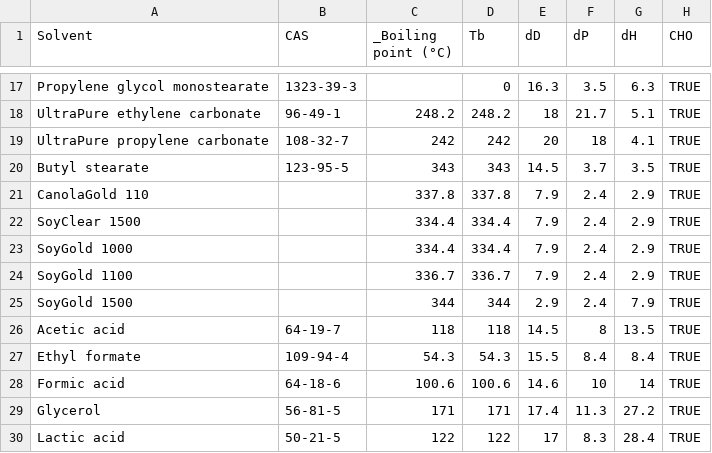
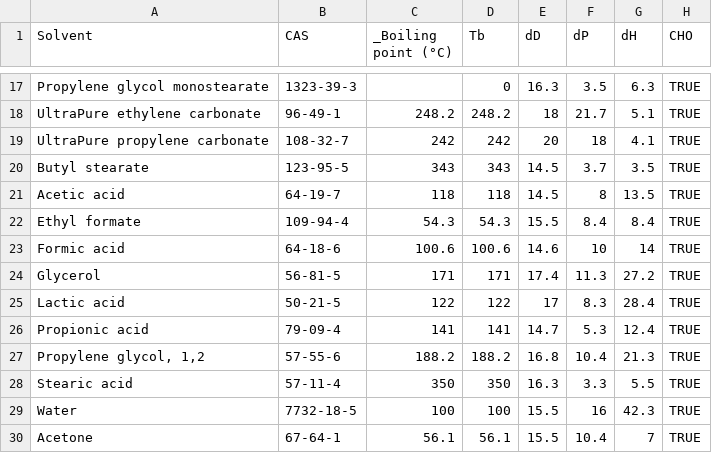
Before and after one commit to ToshihiroIguchi/MixingCompass, a CSV file: data/original/solvents/GREEN.csv, drawn as a sheet; only a part is shown, gaps mark what is left out; the shorter side is filled out with more unchanged rows; the diff names each change by its address in the sheet, - before the commit and + after, or states it on an @@ line.

Commit message:
Add ZIP export and improve copy button UI
- Add ZIP export functionality for SMILES prediction results
- Add ZIP export functionality for Mix Solvents (Calculate & Optimize modes)
- Replace copy icons with text buttons for consistent UI across modules
- Update solvent database with latest GREEN data source

```diff
--- a/data/original/solvents/GREEN.csv
+++ b/data/original/solvents/GREEN.csv
-row 21: CanolaGold 110 |  | 337.8 | 337.8 | 7.9 | 2.4 | 2.9 | TRUE
-row 22: SoyClear 1500 |  | 334.4 | 334.4 | 7.9 | 2.4 | 2.9 | TRUE
-row 23: SoyGold 1000 |  | 334.4 | 334.4 | 7.9 | 2.4 | 2.9 | TRUE
-row 24: SoyGold 1100 |  | 336.7 | 336.7 | 7.9 | 2.4 | 2.9 | TRUE
-row 25: SoyGold 1500 |  | 344 | 344 | 2.9 | 2.4 | 7.9 | TRUE
```
Also changed, not shown: data/solvents.csv, 6 other files.
